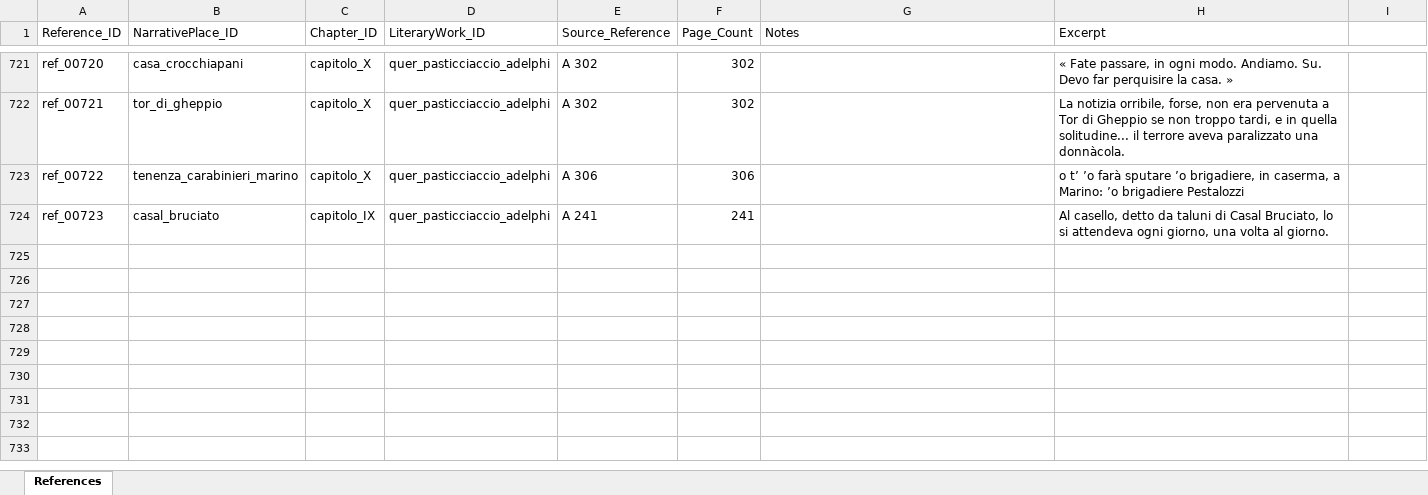
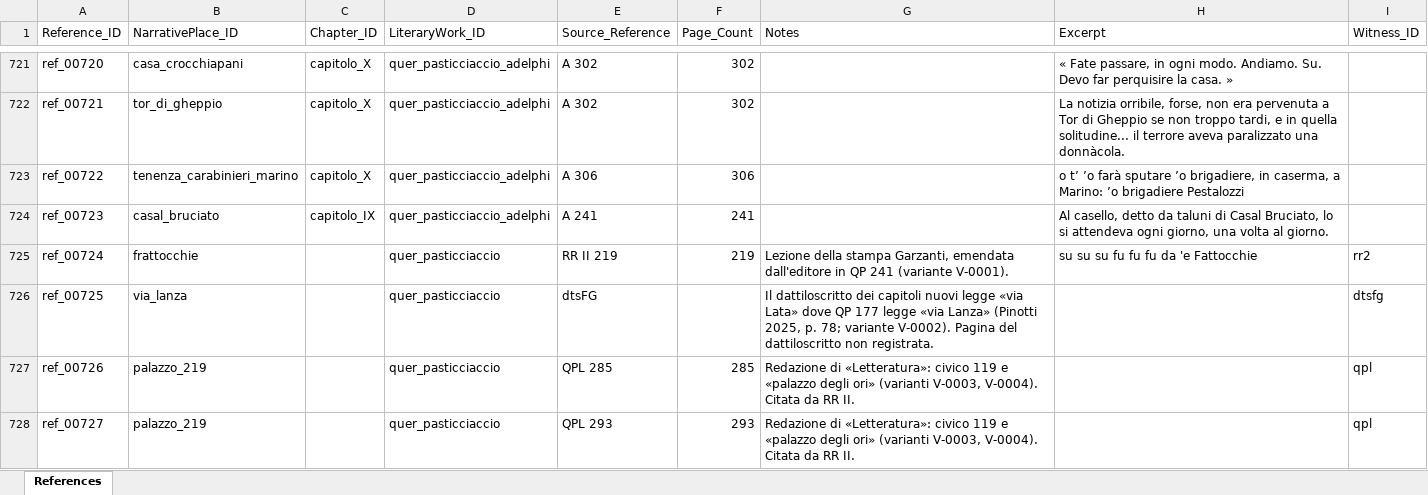
Before and after one commit to lnz-sbt3/gaddatlas, an Excel workbook: data/source/xlsx/References.xlsx, sheet References, drawn as a sheet; only a part is shown, gaps mark what is left out; values as stored, in another font and other column widths than the file's, no borders; the diff names each change by its address in the sheet, - before the commit and + after, or states it on an @@ line.

```diff
--- a/data/source/xlsx/References.xlsx (sheet References)
+++ b/data/source/xlsx/References.xlsx (sheet References)
-I1: (empty)
+I1: Witness_ID
+row 725: ref_00724 | frattocchie |  | quer_pasticciaccio | RR II 219 | 219 | Lezione della stampa Garzanti, emendata dall'editore in QP 241 (variante V-0001). | su su su fu fu fu da 'e Fattocchie | rr2
+row 726: ref_00725 | via_lanza |  | quer_pasticciaccio | dtsFG |  | Il dattiloscritto dei capitoli nuovi legge «via Lata» dove QP 177 legge «via Lanza» (Pinotti 2025, p. 78; variante V-0002). Pagina del dattiloscritto non registrata. |  | dtsfg
+row 727: ref_00726 | palazzo_219 |  | quer_pasticciaccio | QPL 285 | 285 | Redazione di «Letteratura»: civico 119 e «palazzo degli ori» (varianti V-0003, V-0004). Citata da RR II. |  | qpl
+row 728: ref_00727 | palazzo_219 |  | quer_pasticciaccio | QPL 293 | 293 | Redazione di «Letteratura»: civico 119 e «palazzo degli ori» (varianti V-0003, V-0004). Citata da RR II. |  | qpl
```
Also changed, not shown: data/source/xlsx/Agents.xlsx, data/source/xlsx/Assertions.xlsx, 41 other files.
